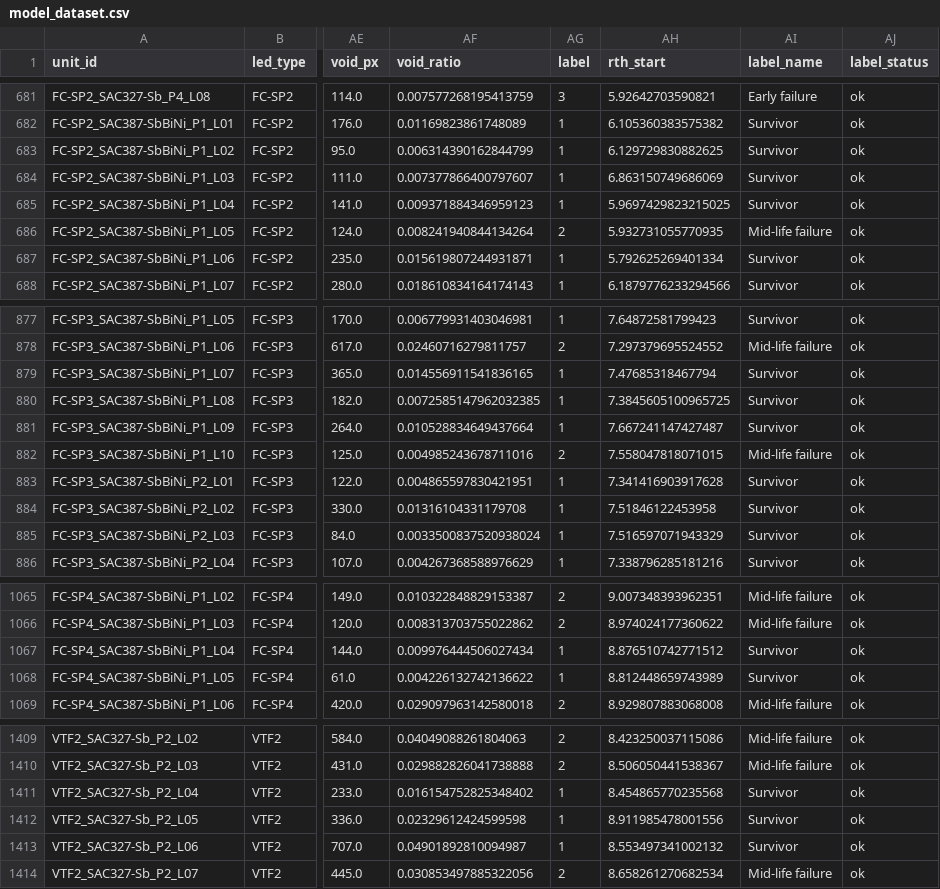
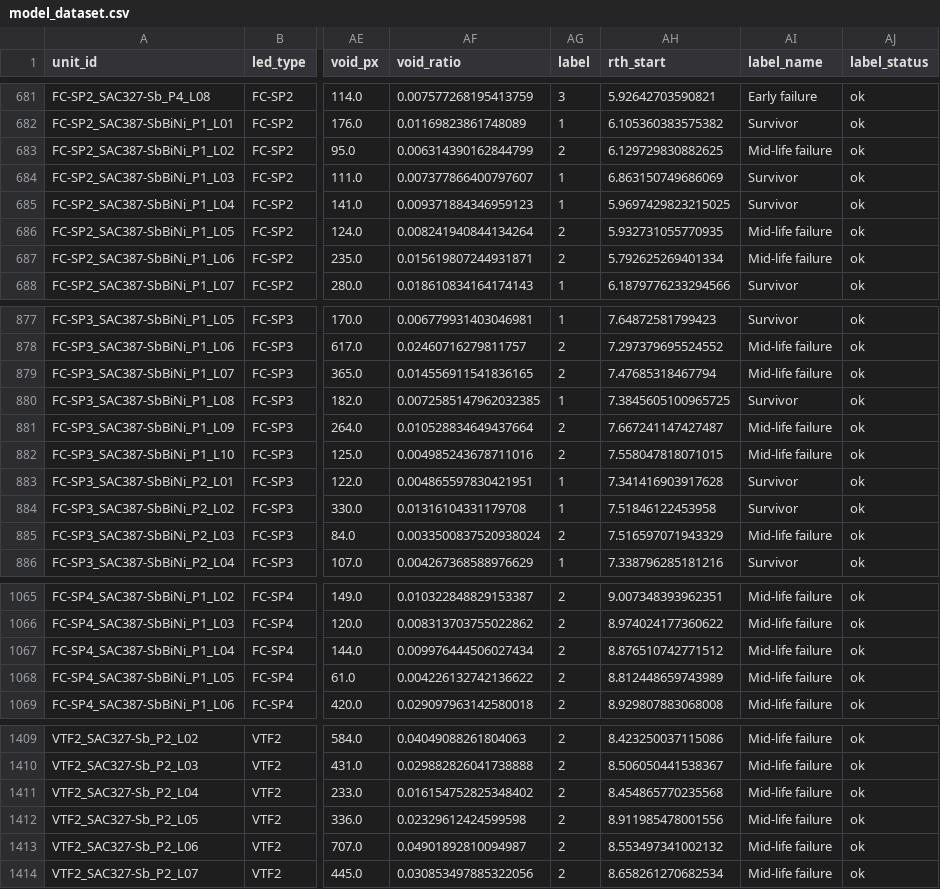
Before and after one commit to jmpagtalunan/ai221_project, a CSV file: data/processed/model_dataset.csv, drawn as a sheet; only a part is shown, gaps mark what is left out; the diff covers the shown part only; the diff names each change by its address in the sheet, - before the commit and + after, or states it on an @@ line.

```diff
--- a/data/processed/model_dataset.csv
+++ b/data/processed/model_dataset.csv
-AG683 (label): 1
+AG683 (label): 2
-AI683 (label_name): Survivor
+AI683 (label_name): Mid-life failure
-AG687 (label): 1
+AG687 (label): 2
-AI687 (label_name): Survivor
+AI687 (label_name): Mid-life failure
-AG879 (label): 1
+AG879 (label): 2
-AI879 (label_name): Survivor
+AI879 (label_name): Mid-life failure
-AG881 (label): 1
+AG881 (label): 2
-AI881 (label_name): Survivor
+AI881 (label_name): Mid-life failure
-AG885 (label): 1
+AG885 (label): 2
-AI885 (label_name): Survivor
+AI885 (label_name): Mid-life failure
-AG1067:AG1068 (label): 1
+AG1067:AG1068 (label): 2
-AI1067:AI1068 (label_name): Survivor
+AI1067:AI1068 (label_name): Mid-life failure
-AG1411:AG1413 (label): 1
+AG1411:AG1413 (label): 2
-AI1411:AI1413 (label_name): Survivor
+AI1411:AI1413 (label_name): Mid-life failure
```
Also changed, not shown: 45 edited cells elsewhere in this file, notebooks/rth_start_end.csv, 6 other files.
